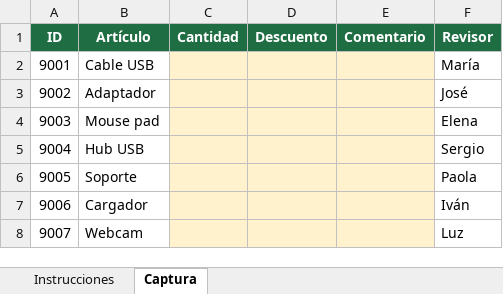
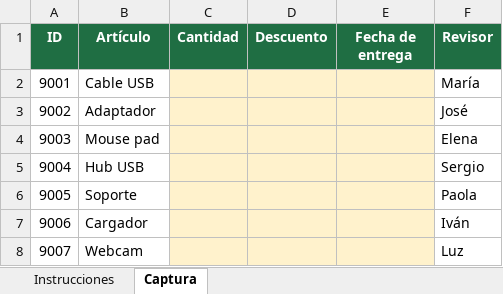
Before and after one commit to jorgeherrera-dev/excel-en-ruta-pages, an Excel workbook: downloads/exercises/basico-b08-b08-l05-practice-01.xlsx, sheet Captura, drawn as a sheet; values as stored, in another font and other column widths than the file's, no borders; the diff names each change by its address in the sheet, - before the commit and + after, or states it on an @@ line.

```diff
--- a/downloads/exercises/basico-b08-b08-l05-practice-01.xlsx (sheet Captura)
+++ b/downloads/exercises/basico-b08-b08-l05-practice-01.xlsx (sheet Captura)
-E1: Comentario
+E1: Fecha de entrega
```
Also changed, not shown: sheet Instrucciones, 2 other files.
